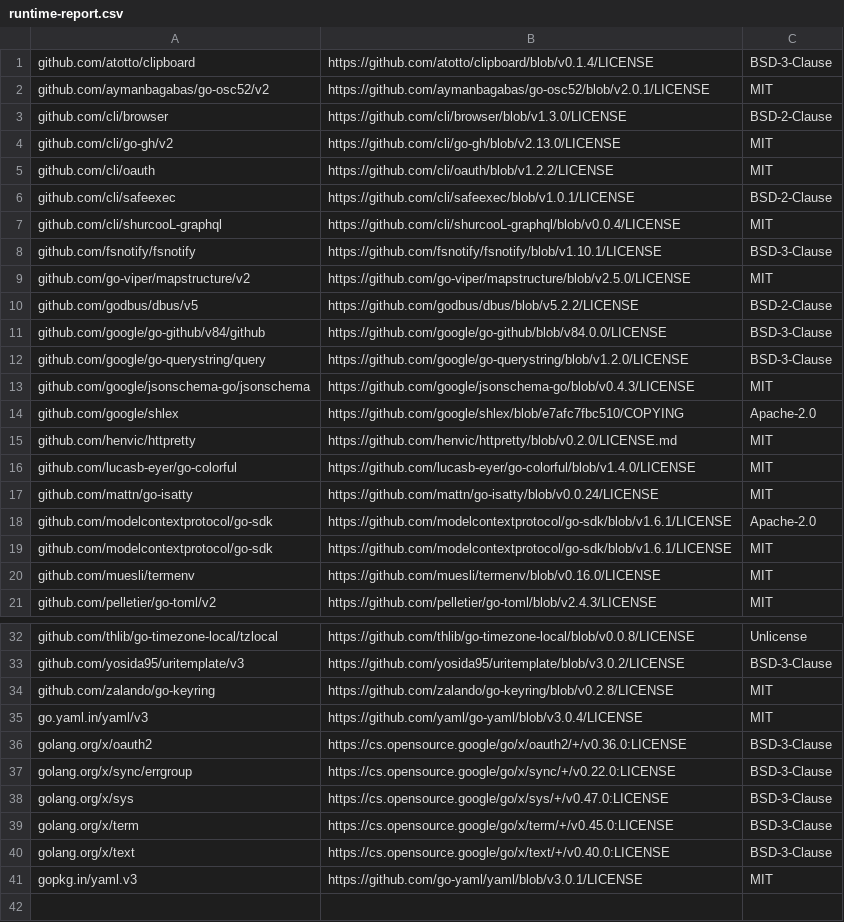
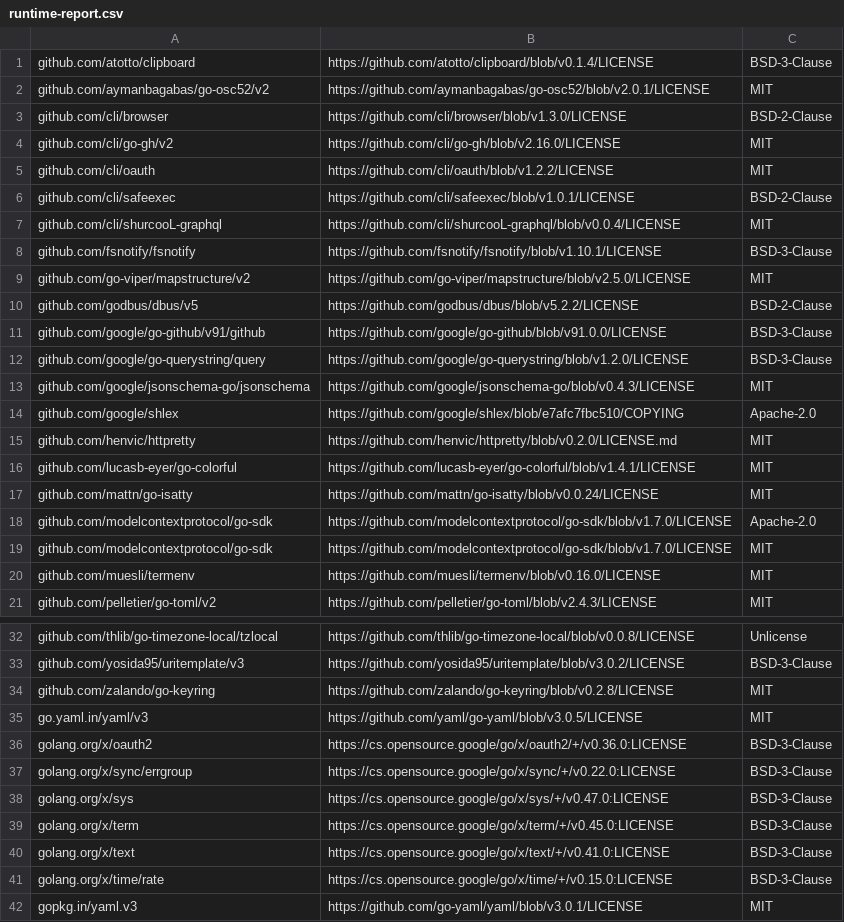
Before and after one commit to skaphos/sting, a CSV file: third_party_licenses/runtime-report.csv, drawn as a sheet; only a part is shown, gaps mark what is left out.

```diff
--- a/third_party_licenses/runtime-report.csv
+++ b/third_party_licenses/runtime-report.csv
@@ -3,3 +3,3 @@ github.com/aymanbagabas/go-osc52/v2,https://github.com/aymanbagabas/go-osc52/blo
 github.com/cli/browser,https://github.com/cli/browser/blob/v1.3.0/LICENSE,BSD-2-Clause
-github.com/cli/go-gh/v2,https://github.com/cli/go-gh/blob/v2.13.0/LICENSE,MIT
+github.com/cli/go-gh/v2,https://github.com/cli/go-gh/blob/v2.16.0/LICENSE,MIT
 github.com/cli/oauth,https://github.com/cli/oauth/blob/v1.2.2/LICENSE,MIT
@@ -10,3 +10,3 @@ github.com/go-viper/mapstructure/v2,https://github.com/go-viper/mapstructure/blo
 github.com/godbus/dbus/v5,https://github.com/godbus/dbus/blob/v5.2.2/LICENSE,BSD-2-Clause
-github.com/google/go-github/v84/github,https://github.com/google/go-github/blob/v84.0.0/LICENSE,BSD-3-Clause
+github.com/google/go-github/v91/github,https://github.com/google/go-github/blob/v91.0.0/LICENSE,BSD-3-Clause
 github.com/google/go-querystring/query,https://github.com/google/go-querystring/blob/v1.2.0/LICENSE,BSD-3-Clause
@@ -15,6 +15,6 @@ github.com/google/shlex,https://github.com/google/shlex/blob/e7afc7fbc510/COPYIN
 github.com/henvic/httpretty,https://github.com/henvic/httpretty/blob/v0.2.0/LICENSE.md,MIT
-github.com/lucasb-eyer/go-colorful,https://github.com/lucasb-eyer/go-colorful/blob/v1.4.0/LICENSE,MIT
+github.com/lucasb-eyer/go-colorful,https://github.com/lucasb-eyer/go-colorful/blob/v1.4.1/LICENSE,MIT
 github.com/mattn/go-isatty,https://github.com/mattn/go-isatty/blob/v0.0.24/LICENSE,MIT
-github.com/modelcontextprotocol/go-sdk,https://github.com/modelcontextprotocol/go-sdk/blob/v1.6.1/LICENSE,Apache-2.0
-github.com/modelcontextprotocol/go-sdk,https://github.com/modelcontextprotocol/go-sdk/blob/v1.6.1/LICENSE,MIT
+github.com/modelcontextprotocol/go-sdk,https://github.com/modelcontextprotocol/go-sdk/blob/v1.7.0/LICENSE,Apache-2.0
+github.com/modelcontextprotocol/go-sdk,https://github.com/modelcontextprotocol/go-sdk/blob/v1.7.0/LICENSE,MIT
 github.com/muesli/termenv,https://github.com/muesli/termenv/blob/v0.16.0/LICENSE,MIT
@@ -34,3 +34,3 @@ github.com/yosida95/uritemplate/v3,https://github.com/yosida95/uritemplate/blob/
 github.com/zalando/go-keyring,https://github.com/zalando/go-keyring/blob/v0.2.8/LICENSE,MIT
-go.yaml.in/yaml/v3,https://github.com/yaml/go-yaml/blob/v3.0.4/LICENSE,MIT
+go.yaml.in/yaml/v3,https://github.com/yaml/go-yaml/blob/v3.0.5/LICENSE,MIT
 golang.org/x/oauth2,https://cs.opensource.google/go/x/oauth2/+/v0.36.0:LICENSE,BSD-3-Clause
@@ -39,3 +39,4 @@ golang.org/x/sys,https://cs.opensource.google/go/x/sys/+/v0.47.0:LICENSE,BSD-3-C
 golang.org/x/term,https://cs.opensource.google/go/x/term/+/v0.45.0:LICENSE,BSD-3-Clause
-golang.org/x/text,https://cs.opensource.google/go/x/text/+/v0.40.0:LICENSE,BSD-3-Clause
+golang.org/x/text,https://cs.opensource.google/go/x/text/+/v0.41.0:LICENSE,BSD-3-Clause
+golang.org/x/time/rate,https://cs.opensource.google/go/x/time/+/v0.15.0:LICENSE,BSD-3-Clause
 gopkg.in/yaml.v3,https://github.com/go-yaml/yaml/blob/v3.0.1/LICENSE,MIT
```
Also changed, not shown: 20 other files.
